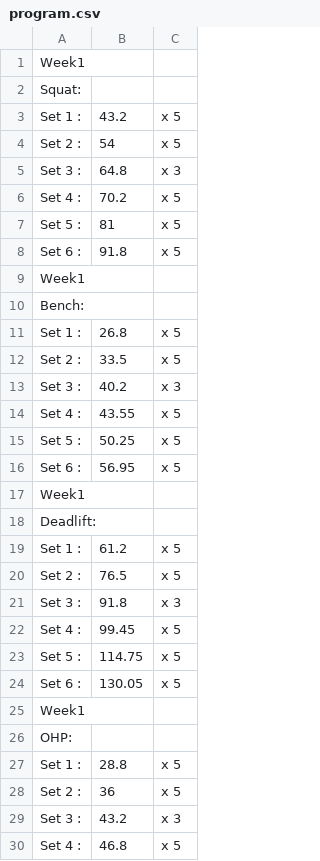
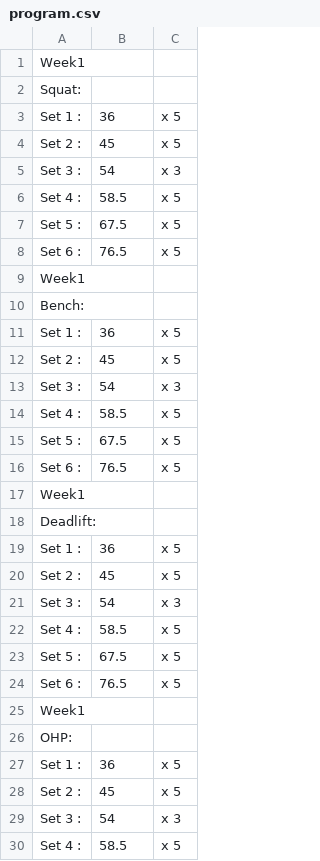
Before and after one commit to kevinvinther/Workout-Program-Generator, a CSV file: program.csv, drawn as a sheet; only a part is shown; the diff covers the shown part only.

Commit message:
Sepeate files, fixed bug where program wouldn't continue past welcome text. Removed cycles.

```diff
--- a/program.csv
+++ b/program.csv
@@ -2,29 +2,29 @@ Week1
 Squat:
-Set 1 :,43.2, x 5
-Set 2 :,54, x 5
-Set 3 :,64.8, x 3
-Set 4 :,70.2, x 5
-Set 5 :,81, x 5
-Set 6 :,91.8, x 5
+Set 1 :,36, x 5
+Set 2 :,45, x 5
+Set 3 :,54, x 3
+Set 4 :,58.5, x 5
+Set 5 :,67.5, x 5
+Set 6 :,76.5, x 5
 Week1
 Bench:
-Set 1 :,26.8, x 5
-Set 2 :,33.5, x 5
-Set 3 :,40.2, x 3
-Set 4 :,43.55, x 5
-Set 5 :,50.25, x 5
-Set 6 :,56.95, x 5
+Set 1 :,36, x 5
+Set 2 :,45, x 5
+Set 3 :,54, x 3
+Set 4 :,58.5, x 5
+Set 5 :,67.5, x 5
+Set 6 :,76.5, x 5
 Week1
 Deadlift:
-Set 1 :,61.2, x 5
-Set 2 :,76.5, x 5
-Set 3 :,91.8, x 3
-Set 4 :,99.45, x 5
-Set 5 :,114.75, x 5
-Set 6 :,130.05, x 5
+Set 1 :,36, x 5
+Set 2 :,45, x 5
+Set 3 :,54, x 3
+Set 4 :,58.5, x 5
+Set 5 :,67.5, x 5
+Set 6 :,76.5, x 5
 Week1
 OHP:
-Set 1 :,28.8, x 5
-Set 2 :,36, x 5
-Set 3 :,43.2, x 3
-Set 4 :,46.8, x 5
+Set 1 :,36, x 5
+Set 2 :,45, x 5
+Set 3 :,54, x 3
+Set 4 :,58.5, x 5
```
Also changed, not shown: 62 edited cells elsewhere in this file, 7 other files.
